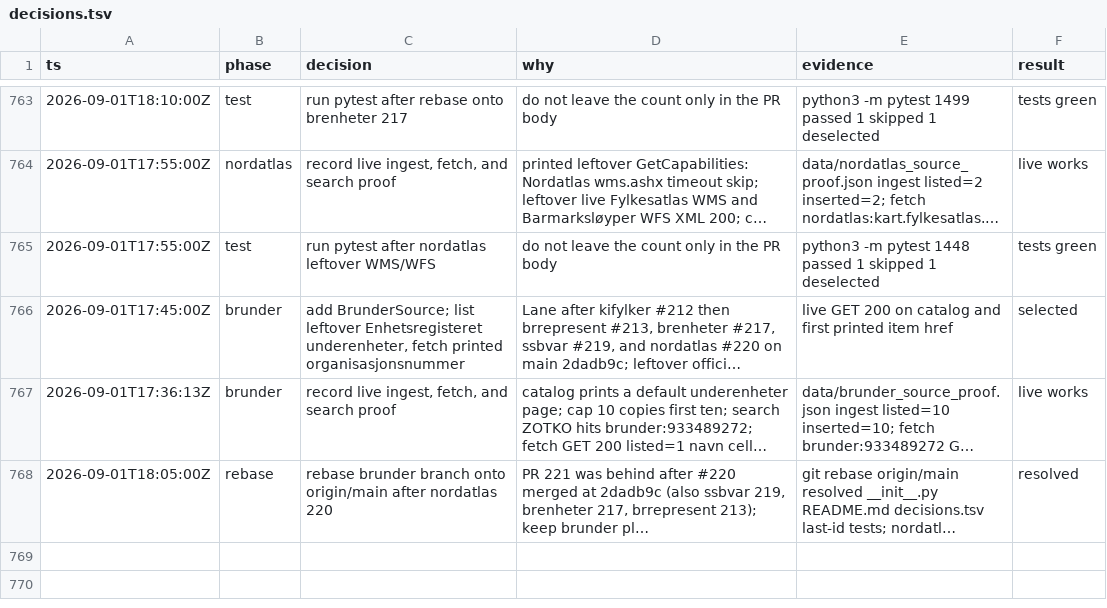
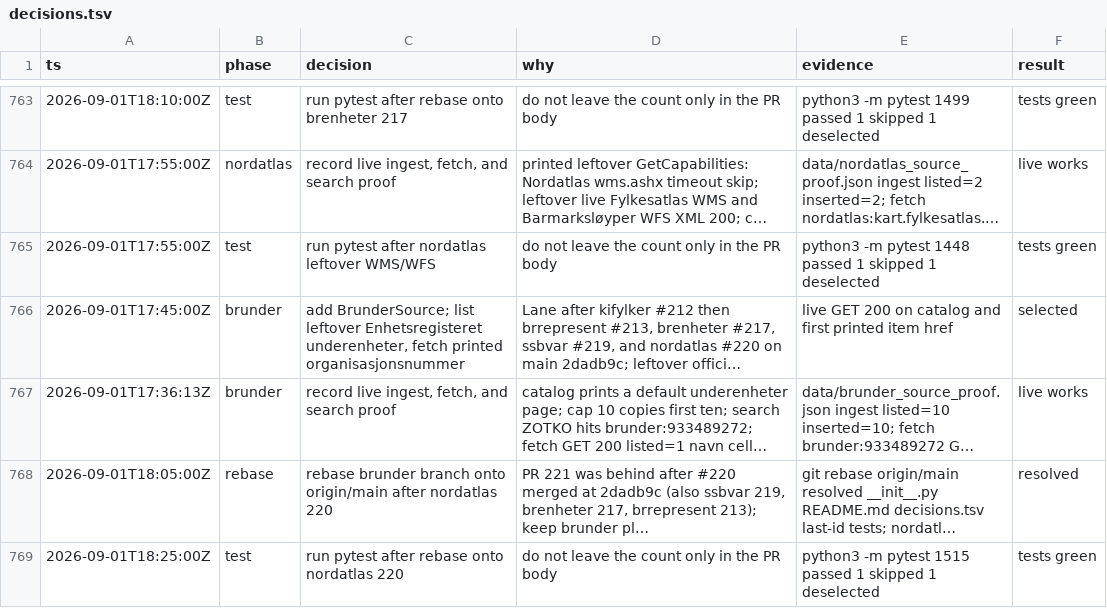
Before and after one commit to Solvelangseth/public-data-agent, a TSV file: decisions.tsv, drawn as a sheet; only a part is shown, gaps mark what is left out; long unchanged cells end in …; the diff names each change by its address in the sheet, - before the commit and + after, or states it on an @@ line.

```diff
--- a/decisions.tsv
+++ b/decisions.tsv
+row 769: 2026-09-01T18:25:00Z | test | run pytest after rebase onto nordatlas 220 | do not leave the count only in the PR body | python3 -m pytest 1515 passed 1 skipped 1 deselected | tests green
```
